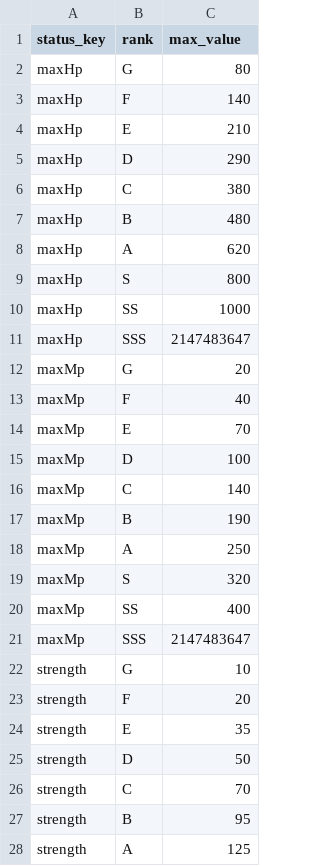
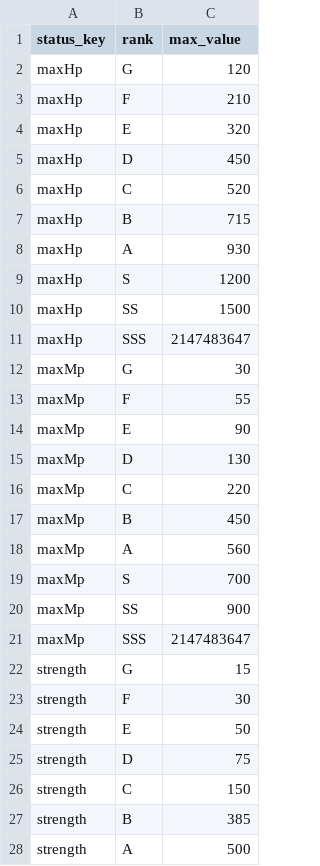
Before and after one commit to ayumu203/nisekue, a CSV file: server/resources/player/status_rank_thresholds.csv, drawn as a sheet; only a part is shown; the diff covers the shown part only.

```diff
--- a/server/resources/player/status_rank_thresholds.csv
+++ b/server/resources/player/status_rank_thresholds.csv
@@ -1,28 +1,28 @@
 status_key,rank,max_value
-maxHp,G,80
-maxHp,F,140
-maxHp,E,210
-maxHp,D,290
-maxHp,C,380
-maxHp,B,480
-maxHp,A,620
-maxHp,S,800
-maxHp,SS,1000
+maxHp,G,120
+maxHp,F,210
+maxHp,E,320
+maxHp,D,450
+maxHp,C,520
+maxHp,B,715
+maxHp,A,930
+maxHp,S,1200
+maxHp,SS,1500
 maxHp,SSS,2147483647
-maxMp,G,20
-maxMp,F,40
-maxMp,E,70
-maxMp,D,100
-maxMp,C,140
-maxMp,B,190
-maxMp,A,250
-maxMp,S,320
-maxMp,SS,400
+maxMp,G,30
+maxMp,F,55
+maxMp,E,90
+maxMp,D,130
+maxMp,C,220
+maxMp,B,450
+maxMp,A,560
+maxMp,S,700
+maxMp,SS,900
 maxMp,SSS,2147483647
-strength,G,10
-strength,F,20
-strength,E,35
-strength,D,50
-strength,C,70
-strength,B,95
-strength,A,125
+strength,G,15
+strength,F,30
+strength,E,50
+strength,D,75
+strength,C,150
+strength,B,385
+strength,A,500
```
Also changed, not shown: 38 edited cells elsewhere in this file, server/resources/move/move_effects.csv, server/resources/move/move_master.csv, 6 other files.
